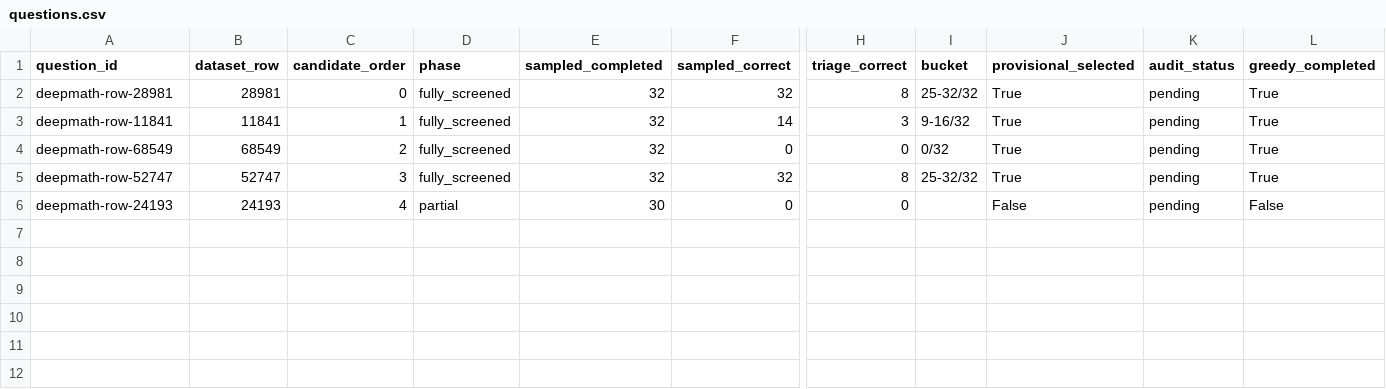
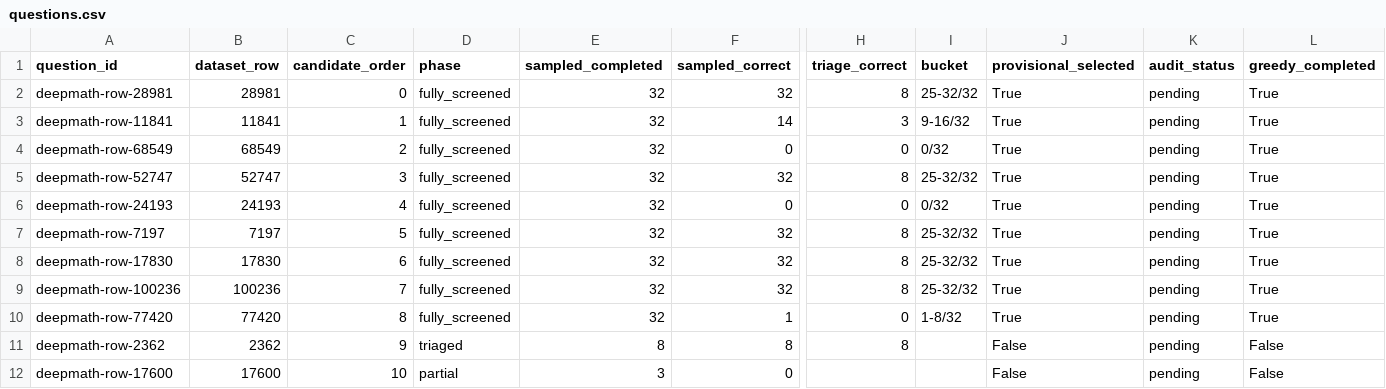
Before and after one commit to interactivetech/flowbank-amc-repro, a CSV file: screening_reports/deepmath-v1/questions.csv, drawn as a sheet; only a part is shown, gaps mark what is left out; rows hold the shown columns only; the diff names each change by its address in the sheet, - before the commit and + after, or states it on an @@ line.

Commit message:
Report DeepMath screening progress at 2026-11-19T07:13:28.740433+00:00

```diff
--- a/screening_reports/deepmath-v1/questions.csv
+++ b/screening_reports/deepmath-v1/questions.csv
-D6 (phase): partial
+D6 (phase): fully_screened
-E6 (sampled_completed): 30
+E6 (sampled_completed): 32
-I6 (bucket): (empty)
+I6 (bucket): 0/32
-J6 (provisional_selected): False
+J6 (provisional_selected): True
-L6 (greedy_completed): False
+L6 (greedy_completed): True
+row 7: deepmath-row-7197 | 7197 | 5 | fully_screened | 32 | 32 | 8 | 25-32/32 | True | pending | True
+row 8: deepmath-row-17830 | 17830 | 6 | fully_screened | 32 | 32 | 8 | 25-32/32 | True | pending | True
+row 9: deepmath-row-100236 | 100236 | 7 | fully_screened | 32 | 32 | 8 | 25-32/32 | True | pending | True
+row 10: deepmath-row-77420 | 77420 | 8 | fully_screened | 32 | 1 | 0 | 1-8/32 | True | pending | True
+row 11: deepmath-row-2362 | 2362 | 9 | triaged | 8 | 8 | 8 |  | False | pending | False
+row 12: deepmath-row-17600 | 17600 | 10 | partial | 3 | 0 |  |  | False | pending | False
```
Also changed, not shown: 4 other files.
